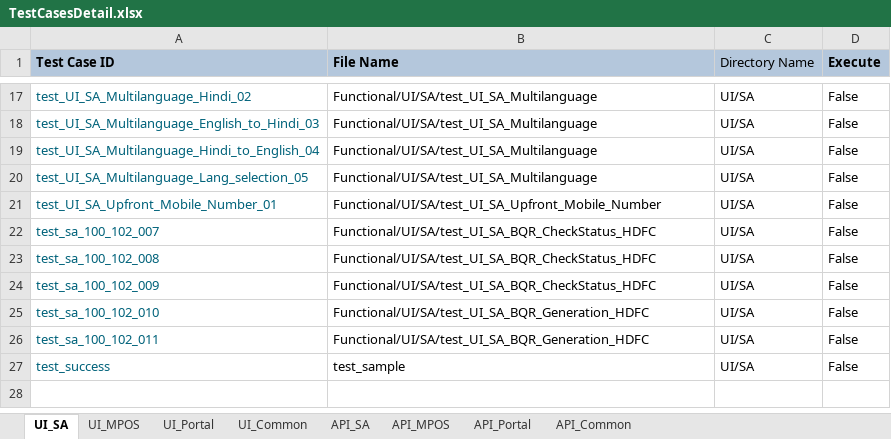
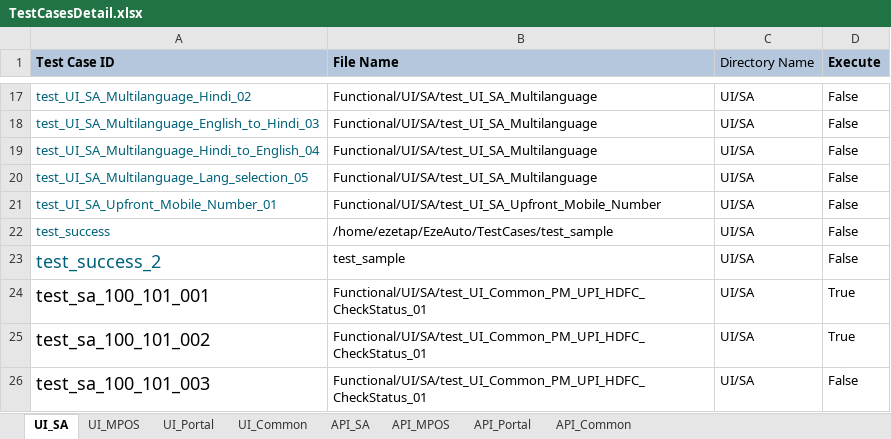
Before and after one commit to tularamsa1/ezeauto-rearch-automation-claude, an Excel workbook: DataProvider/TestCasesDetail.xlsx, sheet UI_SA, drawn as a sheet; only a part is shown, gaps mark what is left out; values as stored, in another font and other column widths than the file's, no borders; removed rows and columns are numbered as before the commit, all else as after; the diff names each change by its address in the sheet, - before the commit and + after, or states it on an @@ line.

```diff
--- a/DataProvider/TestCasesDetail.xlsx (sheet UI_SA)
+++ b/DataProvider/TestCasesDetail.xlsx (sheet UI_SA)
-row 22: test_sa_100_102_007 | Functional/UI/SA/test_UI_SA_BQR_CheckStatus_HDFC | UI/SA | False
-row 23: test_sa_100_102_008 | Functional/UI/SA/test_UI_SA_BQR_CheckStatus_HDFC | UI/SA | False
-row 24: test_sa_100_102_009 | Functional/UI/SA/test_UI_SA_BQR_CheckStatus_HDFC | UI/SA | False
-row 25: test_sa_100_102_010 | Functional/UI/SA/test_UI_SA_BQR_Generation_HDFC | UI/SA | False
-row 26: test_sa_100_102_011 | Functional/UI/SA/test_UI_SA_BQR_Generation_HDFC | UI/SA | False
-B22 (File Name): test_sample
+B22 (File Name): /home/ezetap/EzeAuto/TestCases/test_sample
+row 23: test_success_2 | test_sample | UI/SA | False
+row 24: test_sa_100_101_001 | Functional/UI/SA/test_UI_Common_PM_UPI_HDFC_CheckStatus_01 | UI/SA | True
+row 25: test_sa_100_101_002 | Functional/UI/SA/test_UI_Common_PM_UPI_HDFC_CheckStatus_01 | UI/SA | True
+row 26: test_sa_100_101_003 | Functional/UI/SA/test_UI_Common_PM_UPI_HDFC_CheckStatus_01 | UI/SA | False
```
Also changed, not shown: sheet UI_Common, 9 other files.
